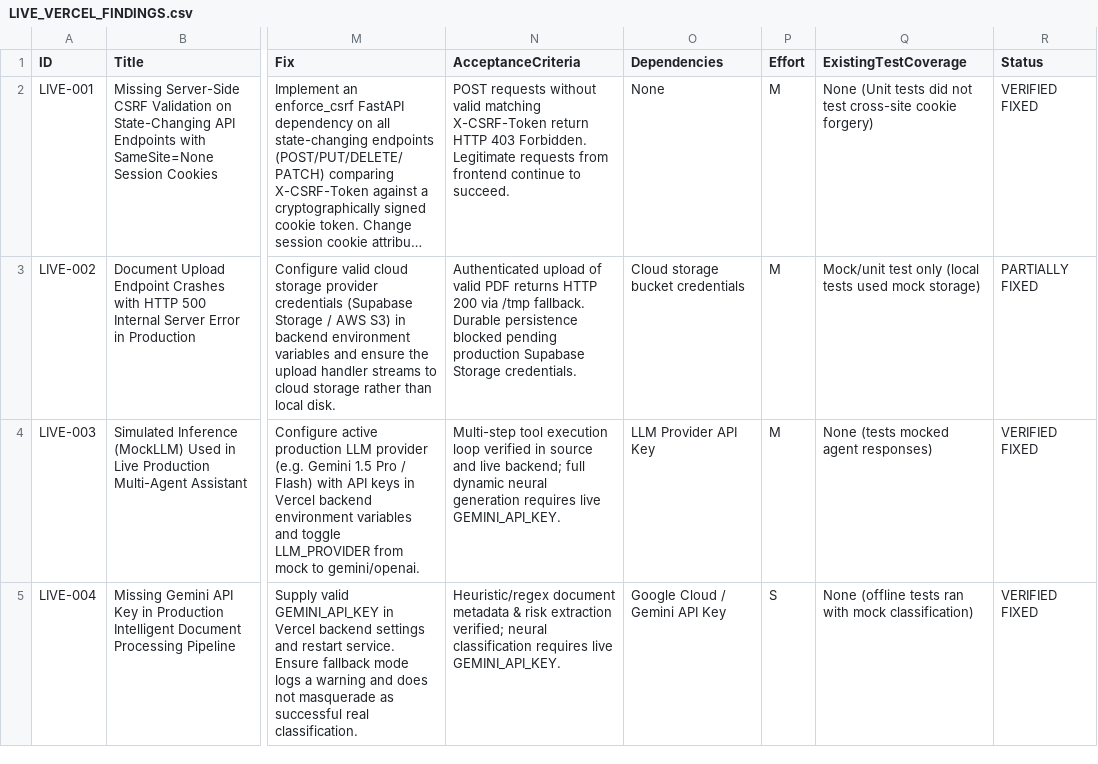
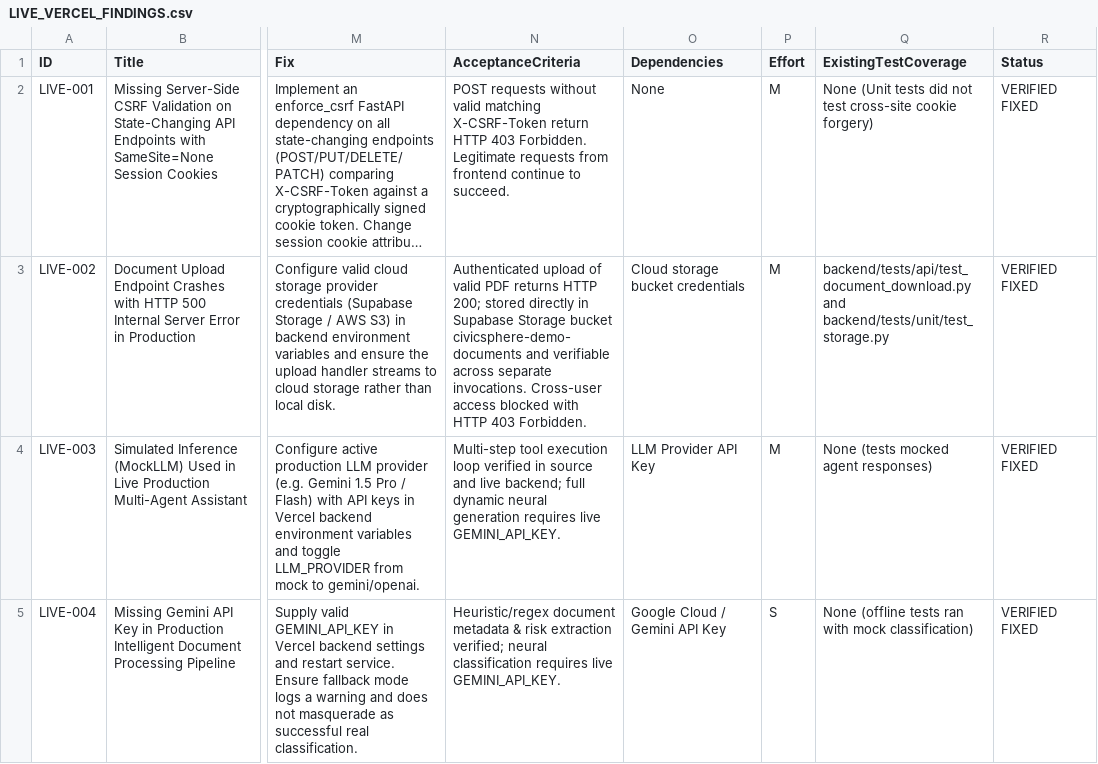
Before and after one commit to Khushbu112005/Finalyear_MajorProject, a CSV file: docs/audit/LIVE_VERCEL_FINDINGS.csv, drawn as a sheet; only a part is shown, gaps mark what is left out; long unchanged cells end in …; the diff names each change by its address in the sheet, - before the commit and + after, or states it on an @@ line.

Commit message:
docs(audit): certify durable storage closure, update release gate report, and record live probe telemetry

```diff
--- a/docs/audit/LIVE_VERCEL_FINDINGS.csv
+++ b/docs/audit/LIVE_VERCEL_FINDINGS.csv
-N3 (AcceptanceCriteria): …returns HTTP 200 via /tmp fallback. Durable persistence blocked pending production Supabase Storage credentials.
+N3 (AcceptanceCriteria): …returns HTTP 200; stored directly in Supabase Storage bucket civicsphere-demo-documents and verifiable across separate invocations. Cross-user access blocked with HTTP 403 Forbidden.
-Q3 (ExistingTestCoverage): Mock/unit test only (local tests used mock storage)
+Q3 (ExistingTestCoverage): backend/tests/api/test_document_download.py and backend/tests/unit/test_storage.py
-R3 (Status): PARTIALLY FIXED
+R3 (Status): VERIFIED FIXED
```
Also changed, not shown: 2 other files.
